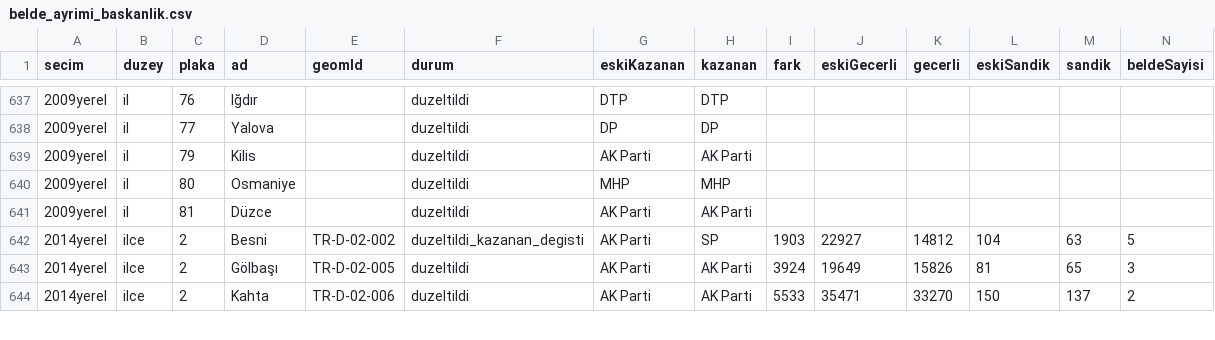
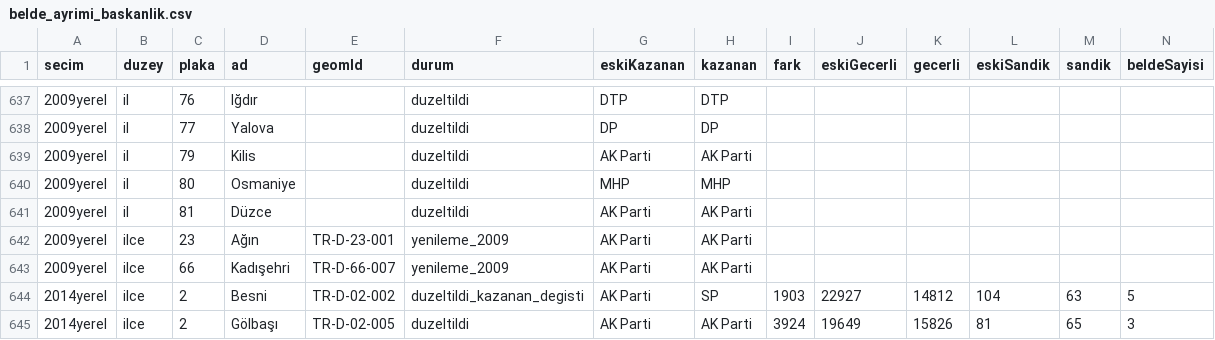
Before and after one commit to hamiKumbasae/turkiye-secim-haritasi, a CSV file: docs/rapor/belde_ayrimi_baskanlik.csv, drawn as a sheet; only a part is shown, gaps mark what is left out; the shorter side is filled out with more unchanged rows; rows hold the shown columns only; the diff names each change by its address in the sheet, - before the commit and + after, or states it on an @@ line.

```diff
--- a/docs/rapor/belde_ayrimi_baskanlik.csv
+++ b/docs/rapor/belde_ayrimi_baskanlik.csv
+row 642: 2009yerel | ilce | 23 | Ağın | TR-D-23-001 | yenileme_2009 | AK Parti | AK Parti
+row 643: 2009yerel | ilce | 66 | Kadışehri | TR-D-66-007 | yenileme_2009 | AK Parti | AK Parti
```
Also changed, not shown: 7 other files.
